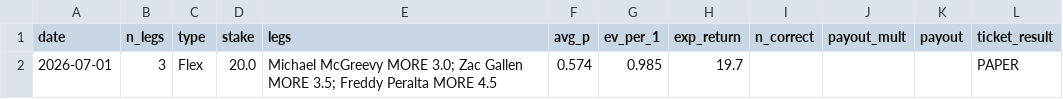
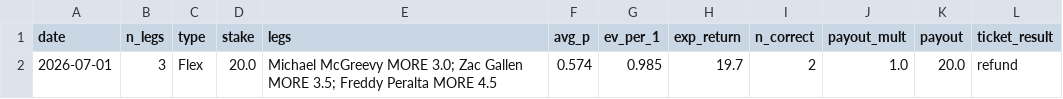
Before and after one commit to factoreric123-sketch/mlbodds, a CSV file: mlb/pp_logs/ks/tickets_2026-07-01.csv, drawn as a sheet.

```diff
--- a/mlb/pp_logs/ks/tickets_2026-07-01.csv
+++ b/mlb/pp_logs/ks/tickets_2026-07-01.csv
@@ -1,2 +1,2 @@
 date,n_legs,type,stake,legs,avg_p,ev_per_1,exp_return,n_correct,payout_mult,payout,ticket_result
-2026-07-01,3,Flex,20.0,Michael McGreevy MORE 3.0; Zac Gallen MORE 3.5; Freddy Peralta MORE 4.5,0.574,0.985,19.7,,,,PAPER
+2026-07-01,3,Flex,20.0,Michael McGreevy MORE 3.0; Zac Gallen MORE 3.5; Freddy Peralta MORE 4.5,0.574,0.985,19.7,2,1.0,20.0,refund
```
Also changed, not shown: mlb/pp_logs/ks/legs_2026-07-01.csv, 1 other file.
